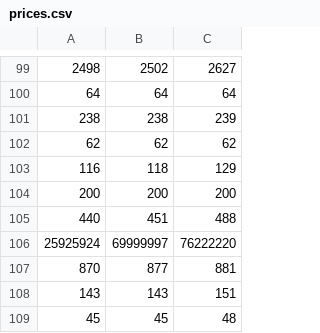
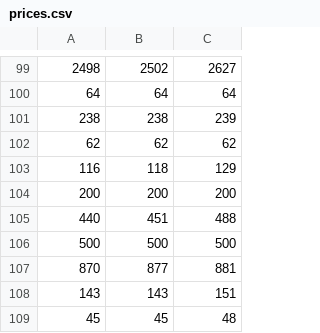
Before and after one commit to WretchedSniper/MiniProgram, a CSV file: prices.csv, drawn as a sheet; only a part is shown, gaps mark what is left out.

```diff
--- a/prices.csv
+++ b/prices.csv
@@ -105,3 +105,3 @@
 440,451,488
-25925924,69999997,76222220
+500,500,500
 870,877,881
```
Also changed, not shown: 1 other file.
